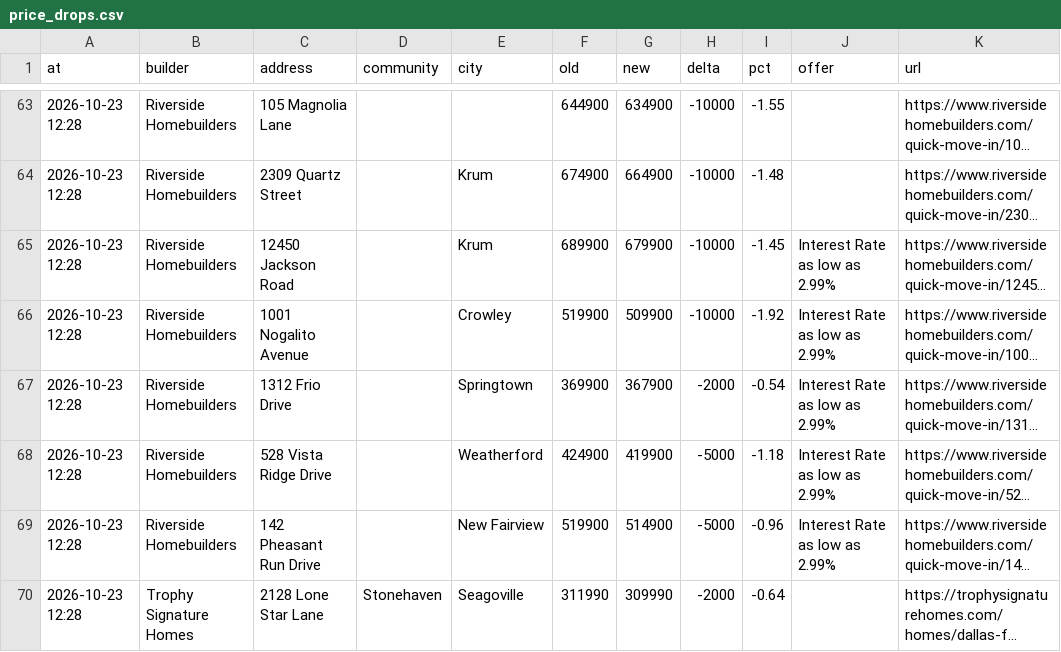
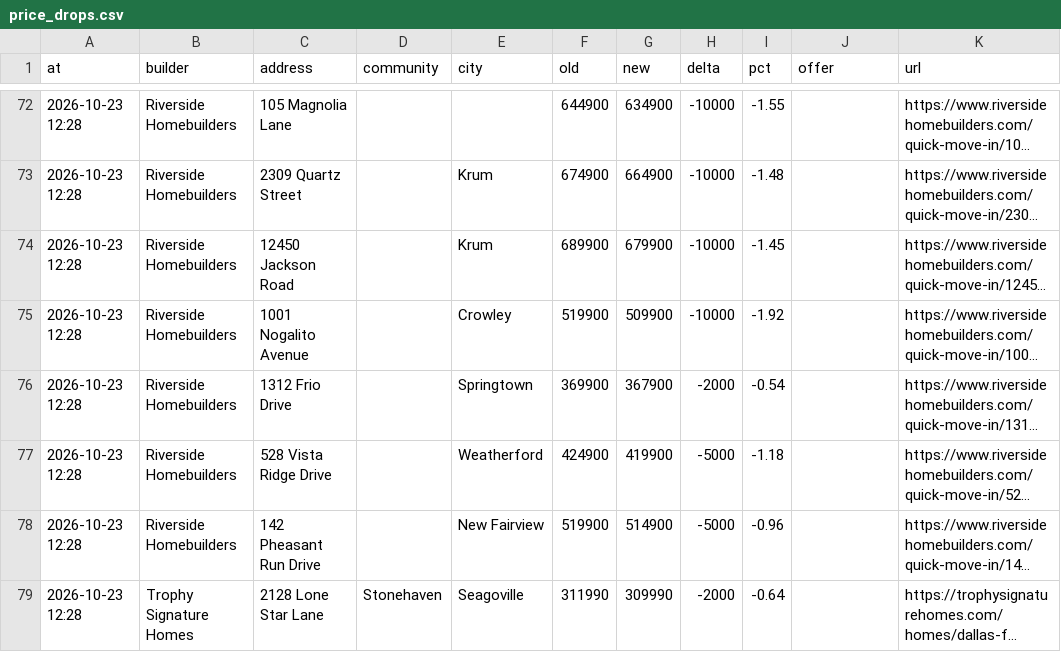
Before and after one commit to Crutledge13/dfw-builder-tracker, a CSV file: docs/data/price_drops.csv, drawn as a sheet; only a part is shown, gaps mark what is left out; long unchanged cells end in …; addresses are those after the commit; the diff covers the shown part only; the diff names each change by its address in the sheet, - before the commit and + after, or states it on an @@ line.

```diff
--- a/docs/data/price_drops.csv
+++ b/docs/data/price_drops.csv
-J74:J78 (offer): Interest Rate as low as 2.99%
+J74:J78 (offer): (empty)
```
Also changed, not shown: 9 added rows and 6 edited cells elsewhere in this file, docs/data/incentives.csv, docs/data/new_homes.csv, 22 other files.
